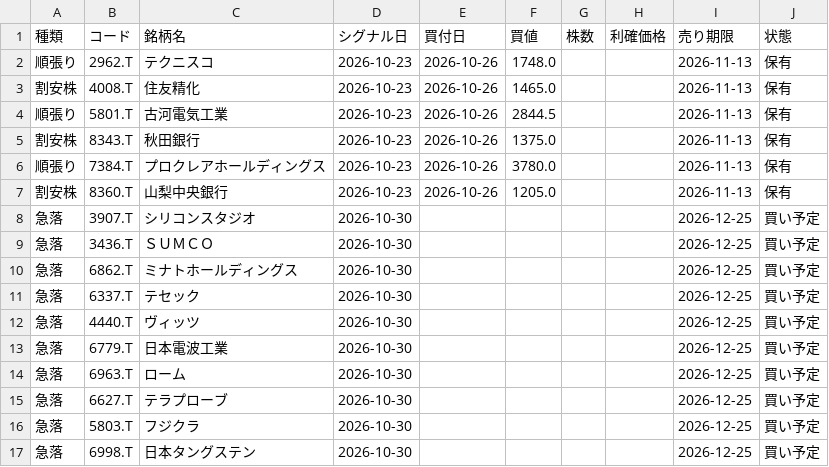
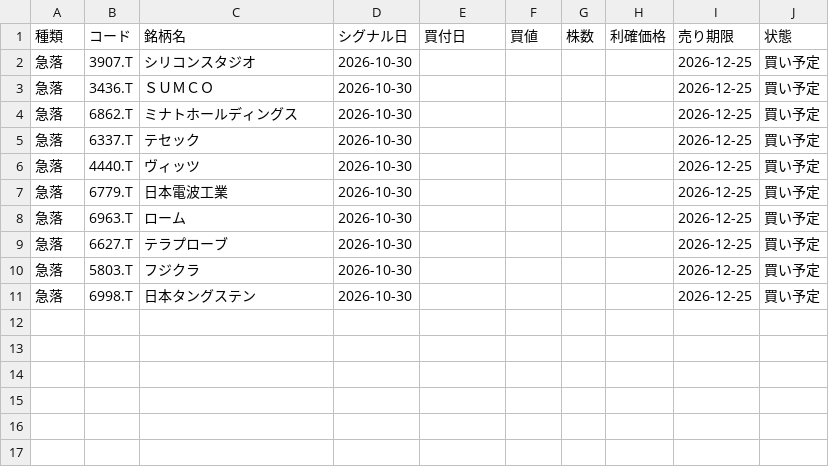
Before and after one commit to cgvhfcm445781/claude, a CSV file: portfolio.csv, drawn as a sheet.

```diff
--- a/portfolio.csv
+++ b/portfolio.csv
@@ -1,8 +1,2 @@
 種類,コード,銘柄名,シグナル日,買付日,買値,株数,利確価格,売り期限,状態
-順張り,2962.T,テクニスコ,2026-10-23,2026-10-26,1748.0,,,2026-11-13,保有
-割安株,4008.T,住友精化,2026-10-23,2026-10-26,1465.0,,,2026-11-13,保有
-順張り,5801.T,古河電気工業,2026-10-23,2026-10-26,2844.5,,,2026-11-13,保有
-割安株,8343.T,秋田銀行,2026-10-23,2026-10-26,1375.0,,,2026-11-13,保有
-順張り,7384.T,プロクレアホールディングス,2026-10-23,2026-10-26,3780.0,,,2026-11-13,保有
-割安株,8360.T,山梨中央銀行,2026-10-23,2026-10-26,1205.0,,,2026-11-13,保有
 急落,3907.T,シリコンスタジオ,2026-10-30,,,,,2026-12-25,買い予定
```
Also changed, not shown: 2 other files.
